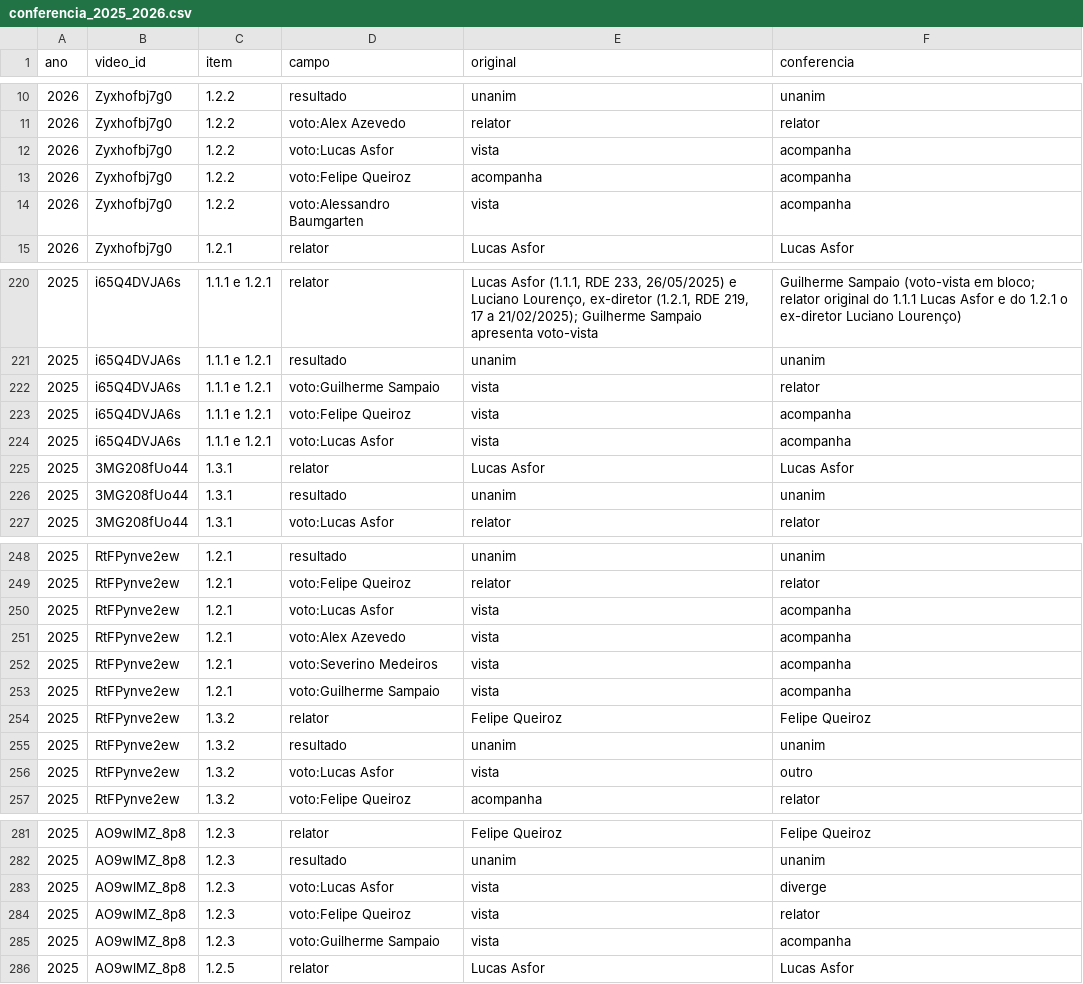
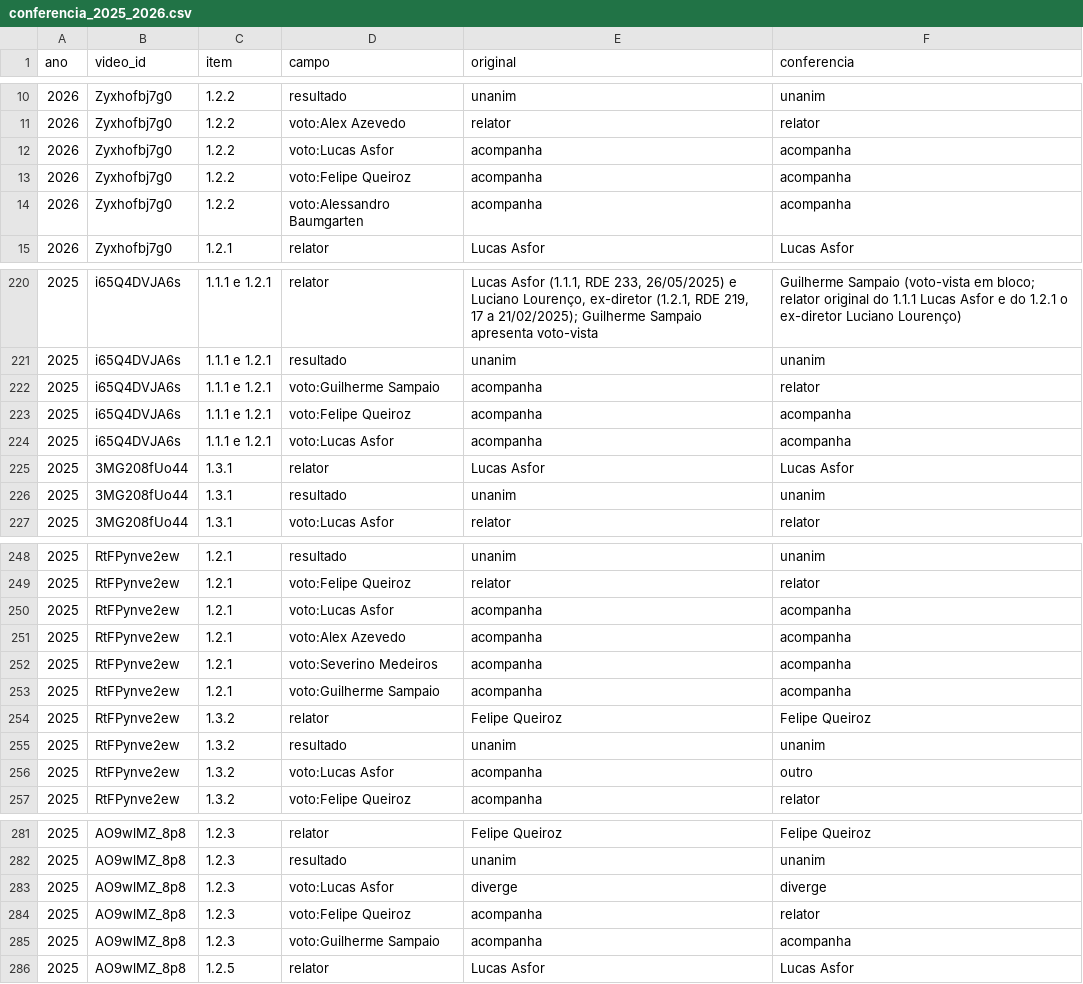
Before and after one commit to Joaodesouzanery/REGULACAO-GRUPONERY, a CSV file: agencias/antt/qualidade/conferencia_2025_2026.csv, drawn as a sheet; only a part is shown, gaps mark what is left out; the diff covers the shown part only.

```diff
--- a/agencias/antt/qualidade/conferencia_2025_2026.csv
+++ b/agencias/antt/qualidade/conferencia_2025_2026.csv
@@ -11,5 +11,5 @@ ano,video_id,item,campo,original,conferencia
 2026,Zyxhofbj7g0,1.2.2,voto:Alex Azevedo,relator,relator
-2026,Zyxhofbj7g0,1.2.2,voto:Lucas Asfor,vista,acompanha
+2026,Zyxhofbj7g0,1.2.2,voto:Lucas Asfor,acompanha,acompanha
 2026,Zyxhofbj7g0,1.2.2,voto:Felipe Queiroz,acompanha,acompanha
-2026,Zyxhofbj7g0,1.2.2,voto:Alessandro Baumgarten,vista,acompanha
+2026,Zyxhofbj7g0,1.2.2,voto:Alessandro Baumgarten,acompanha,acompanha
 2026,Zyxhofbj7g0,1.2.1,relator,Lucas Asfor,Lucas Asfor
@@ -221,5 +221,5 @@ ano,video_id,item,campo,original,conferencia
 2025,i65Q4DVJA6s,1.1.1 e 1.2.1,resultado,unanim,unanim
-2025,i65Q4DVJA6s,1.1.1 e 1.2.1,voto:Guilherme Sampaio,vista,relator
-2025,i65Q4DVJA6s,1.1.1 e 1.2.1,voto:Felipe Queiroz,vista,acompanha
-2025,i65Q4DVJA6s,1.1.1 e 1.2.1,voto:Lucas Asfor,vista,acompanha
+2025,i65Q4DVJA6s,1.1.1 e 1.2.1,voto:Guilherme Sampaio,acompanha,relator
+2025,i65Q4DVJA6s,1.1.1 e 1.2.1,voto:Felipe Queiroz,acompanha,acompanha
+2025,i65Q4DVJA6s,1.1.1 e 1.2.1,voto:Lucas Asfor,acompanha,acompanha
 2025,3MG208fUo44,1.3.1,relator,Lucas Asfor,Lucas Asfor
@@ -249,9 +249,9 @@ ano,video_id,item,campo,original,conferencia
 2025,RtFPynve2ew,1.2.1,voto:Felipe Queiroz,relator,relator
-2025,RtFPynve2ew,1.2.1,voto:Lucas Asfor,vista,acompanha
-2025,RtFPynve2ew,1.2.1,voto:Alex Azevedo,vista,acompanha
-2025,RtFPynve2ew,1.2.1,voto:Severino Medeiros,vista,acompanha
-2025,RtFPynve2ew,1.2.1,voto:Guilherme Sampaio,vista,acompanha
+2025,RtFPynve2ew,1.2.1,voto:Lucas Asfor,acompanha,acompanha
+2025,RtFPynve2ew,1.2.1,voto:Alex Azevedo,acompanha,acompanha
+2025,RtFPynve2ew,1.2.1,voto:Severino Medeiros,acompanha,acompanha
+2025,RtFPynve2ew,1.2.1,voto:Guilherme Sampaio,acompanha,acompanha
 2025,RtFPynve2ew,1.3.2,relator,Felipe Queiroz,Felipe Queiroz
 2025,RtFPynve2ew,1.3.2,resultado,unanim,unanim
-2025,RtFPynve2ew,1.3.2,voto:Lucas Asfor,vista,outro
+2025,RtFPynve2ew,1.3.2,voto:Lucas Asfor,acompanha,outro
 2025,RtFPynve2ew,1.3.2,voto:Felipe Queiroz,acompanha,relator
@@ -282,5 +282,5 @@ ano,video_id,item,campo,original,conferencia
 2025,AO9wlMZ_8p8,1.2.3,resultado,unanim,unanim
-2025,AO9wlMZ_8p8,1.2.3,voto:Lucas Asfor,vista,diverge
-2025,AO9wlMZ_8p8,1.2.3,voto:Felipe Queiroz,vista,relator
-2025,AO9wlMZ_8p8,1.2.3,voto:Guilherme Sampaio,vista,acompanha
+2025,AO9wlMZ_8p8,1.2.3,voto:Lucas Asfor,diverge,diverge
+2025,AO9wlMZ_8p8,1.2.3,voto:Felipe Queiroz,acompanha,relator
+2025,AO9wlMZ_8p8,1.2.3,voto:Guilherme Sampaio,acompanha,acompanha
 2025,AO9wlMZ_8p8,1.2.5,relator,Lucas Asfor,Lucas Asfor
```
Also changed, not shown: 3 edited cells elsewhere in this file, agencias/antt/mandatos/vacancias.csv, agencias/antt/qualidade/conferencia_amostra.csv, 35 other files.
